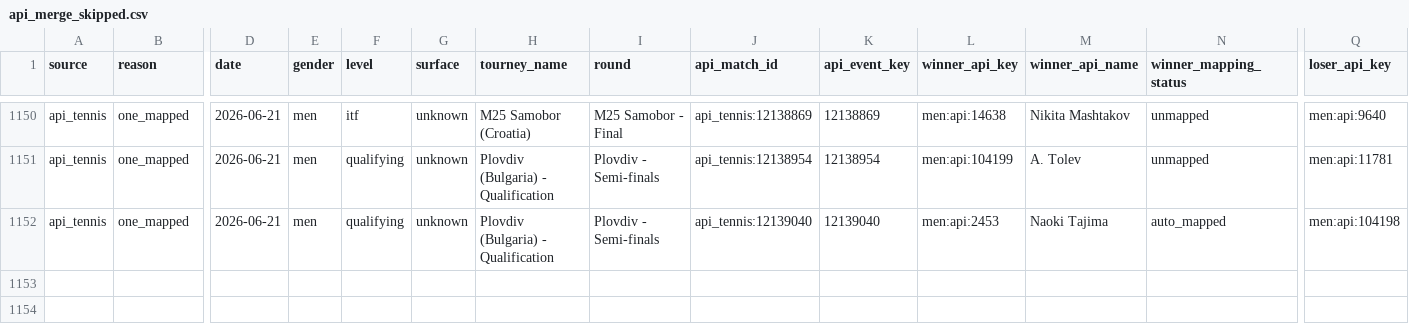
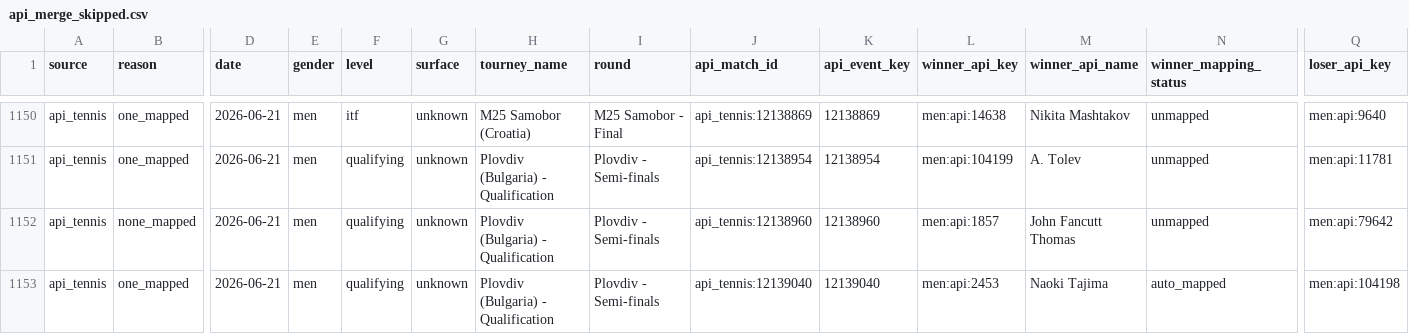
Before and after one commit to jakobm121/TLE, a CSV file: data/reports/canonical/api_merge_skipped.csv, drawn as a sheet; only a part is shown, gaps mark what is left out; rows hold the shown columns only; the diff names each change by its address in the sheet, - before the commit and + after, or states it on an @@ line.

```diff
--- a/data/reports/canonical/api_merge_skipped.csv
+++ b/data/reports/canonical/api_merge_skipped.csv
+row 1152: api_tennis | none_mapped | 2026-06-21 | men | qualifying | unknown | Plovdiv (Bulgaria) - Qualification | Plovdiv - Semi-finals | api_tennis:12138960 | 12138960 | men:api:1857 | John Fancutt Thomas | unmapped | men:api:79642
```
Also changed, not shown: 8 other files.
